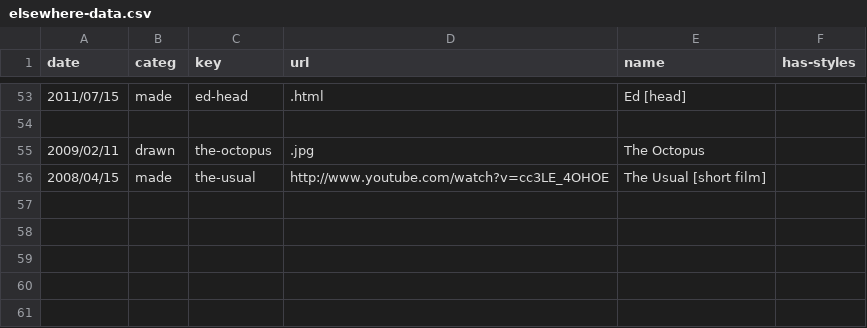
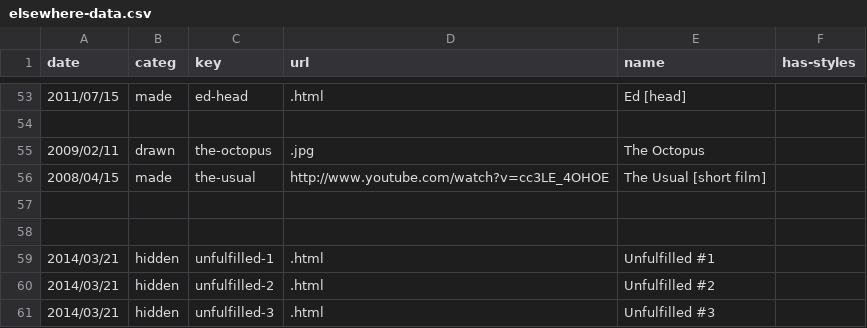
Before and after one commit to mobeets/jehosafet.com, a CSV file: static/elsewhere-data.csv, drawn as a sheet; only a part is shown, gaps mark what is left out.

Commit message:
unfulfilled un-apped

```diff
--- a/static/elsewhere-data.csv
+++ b/static/elsewhere-data.csv
@@ -56 +56,6 @@ date,categ,key,url,name,has-styles
 2008/04/15,made,the-usual,http://www.youtube.com/watch?v=cc3LE_4OHOE,"The Usual [short film]"
+
+
+2014/03/21,hidden,unfulfilled-1,.html,"Unfulfilled #1"
+2014/03/21,hidden,unfulfilled-2,.html,"Unfulfilled #2"
+2014/03/21,hidden,unfulfilled-3,.html,"Unfulfilled #3"
```
Also changed, not shown: 14 other files.
